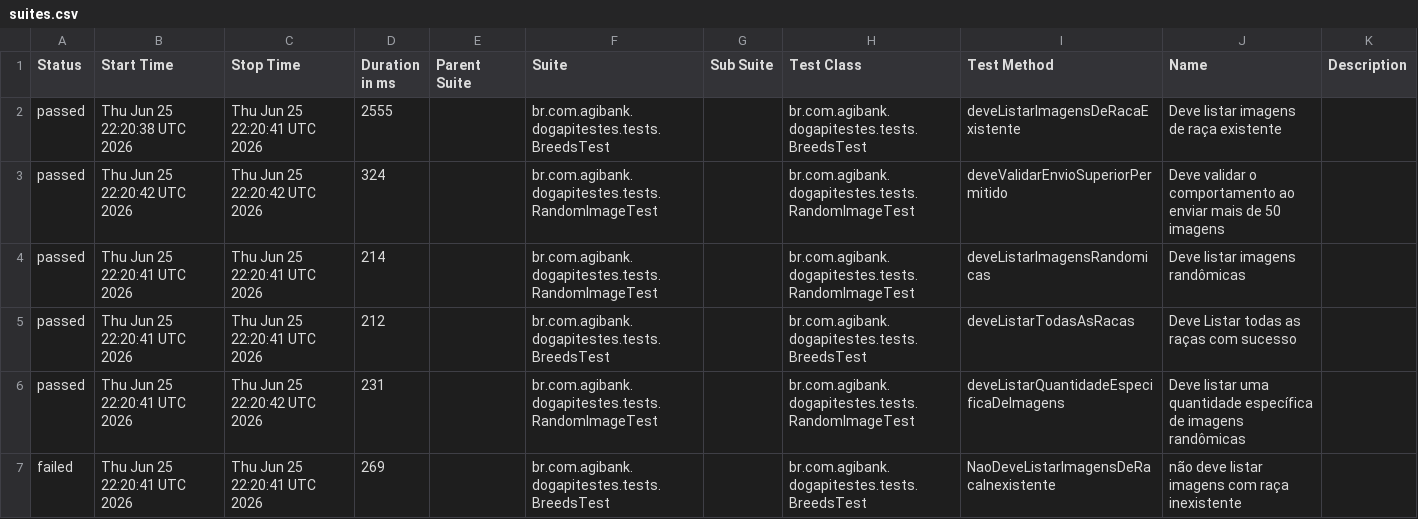
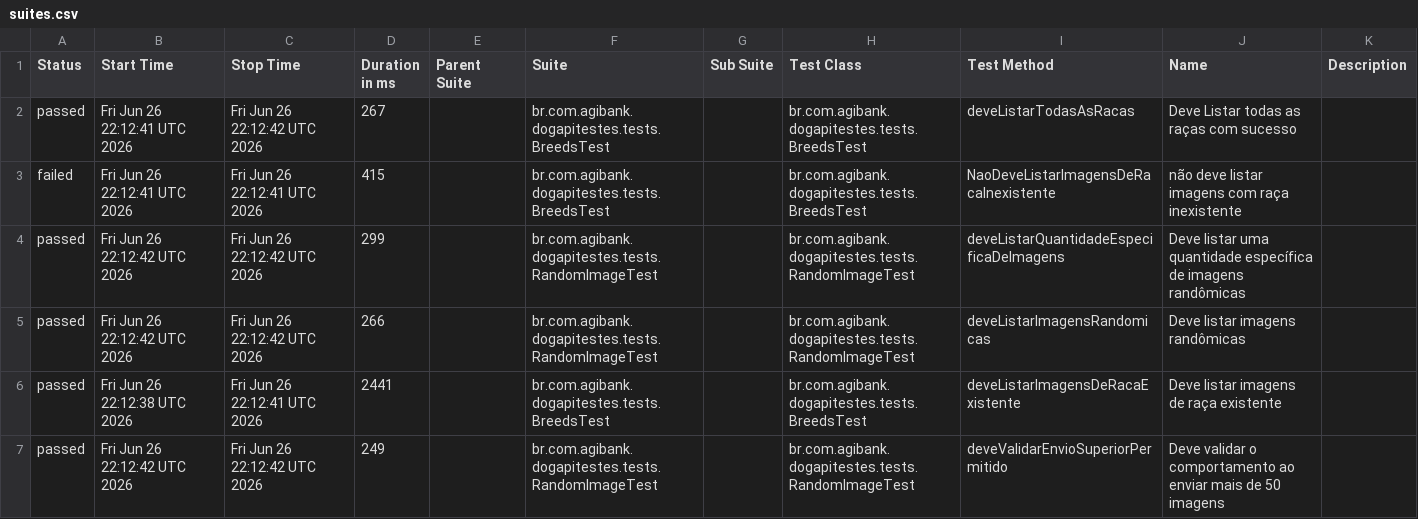
Before and after one commit to JosinaldoGJunior/desafio-tecnico-agibank, a CSV file: data/suites.csv, drawn as a sheet.

```diff
--- a/data/suites.csv
+++ b/data/suites.csv
@@ -1,7 +1,7 @@
 "Status","Start Time","Stop Time","Duration in ms","Parent Suite","Suite","Sub Suite","Test Class","Test Method","Name","Description"
-"passed","Thu Jun 25 22:20:38 UTC 2026","Thu Jun 25 22:20:41 UTC 2026","2555","","br.com.agibank.dogapitestes.tests.BreedsTest","","br.com.agibank.dogapitestes.tests.BreedsTest","deveListarImagensDeRacaExistente","Deve listar imagens de raça existente",""
-"passed","Thu Jun 25 22:20:42 UTC 2026","Thu Jun 25 22:20:42 UTC 2026","324","","br.com.agibank.dogapitestes.tests.RandomImageTest","","br.com.agibank.dogapitestes.tests.RandomImageTest","deveValidarEnvioSuperiorPermitido","Deve validar o comportamento ao enviar mais de 50 imagens",""
-"passed","Thu Jun 25 22:20:41 UTC 2026","Thu Jun 25 22:20:41 UTC 2026","214","","br.com.agibank.dogapitestes.tests.RandomImageTest","","br.com.agibank.dogapitestes.tests.RandomImageTest","deveListarImagensRandomicas","Deve listar imagens randômicas",""
-"passed","Thu Jun 25 22:20:41 UTC 2026","Thu Jun 25 22:20:41 UTC 2026","212","","br.com.agibank.dogapitestes.tests.BreedsTest","","br.com.agibank.dogapitestes.tests.BreedsTest","deveListarTodasAsRacas","Deve Listar todas as raças com sucesso",""
-"passed","Thu Jun 25 22:20:41 UTC 2026","Thu Jun 25 22:20:42 UTC 2026","231","","br.com.agibank.dogapitestes.tests.RandomImageTest","","br.com.agibank.dogapitestes.tests.RandomImageTest","deveListarQuantidadeEspecificaDeImagens","Deve listar uma quantidade específica de imagens randômicas",""
-"failed","Thu Jun 25 22:20:41 UTC 2026","Thu Jun 25 22:20:41 UTC 2026","269","","br.com.agibank.dogapitestes.tests.BreedsTest","","br.com.agibank.dogapitestes.tests.BreedsTest","NaoDeveListarImagensDeRacaInexistente","não deve listar imagens com raça inexistente",""
+"passed","Fri Jun 26 22:12:41 UTC 2026","Fri Jun 26 22:12:42 UTC 2026","267","","br.com.agibank.dogapitestes.tests.BreedsTest","","br.com.agibank.dogapitestes.tests.BreedsTest","deveListarTodasAsRacas","Deve Listar todas as raças com sucesso",""
+"failed","Fri Jun 26 22:12:41 UTC 2026","Fri Jun 26 22:12:41 UTC 2026","415","","br.com.agibank.dogapitestes.tests.BreedsTest","","br.com.agibank.dogapitestes.tests.BreedsTest","NaoDeveListarImagensDeRacaInexistente","não deve listar imagens com raça inexistente",""
+"passed","Fri Jun 26 22:12:42 UTC 2026","Fri Jun 26 22:12:42 UTC 2026","299","","br.com.agibank.dogapitestes.tests.RandomImageTest","","br.com.agibank.dogapitestes.tests.RandomImageTest","deveListarQuantidadeEspecificaDeImagens","Deve listar uma quantidade específica de imagens randômicas",""
+"passed","Fri Jun 26 22:12:42 UTC 2026","Fri Jun 26 22:12:42 UTC 2026","266","","br.com.agibank.dogapitestes.tests.RandomImageTest","","br.com.agibank.dogapitestes.tests.RandomImageTest","deveListarImagensRandomicas","Deve listar imagens randômicas",""
+"passed","Fri Jun 26 22:12:38 UTC 2026","Fri Jun 26 22:12:41 UTC 2026","2441","","br.com.agibank.dogapitestes.tests.BreedsTest","","br.com.agibank.dogapitestes.tests.BreedsTest","deveListarImagensDeRacaExistente","Deve listar imagens de raça existente",""
+"passed","Fri Jun 26 22:12:42 UTC 2026","Fri Jun 26 22:12:42 UTC 2026","249","","br.com.agibank.dogapitestes.tests.RandomImageTest","","br.com.agibank.dogapitestes.tests.RandomImageTest","deveValidarEnvioSuperiorPermitido","Deve validar o comportamento ao enviar mais de 50 imagens",""
```
Also changed, not shown: 26 other files.
